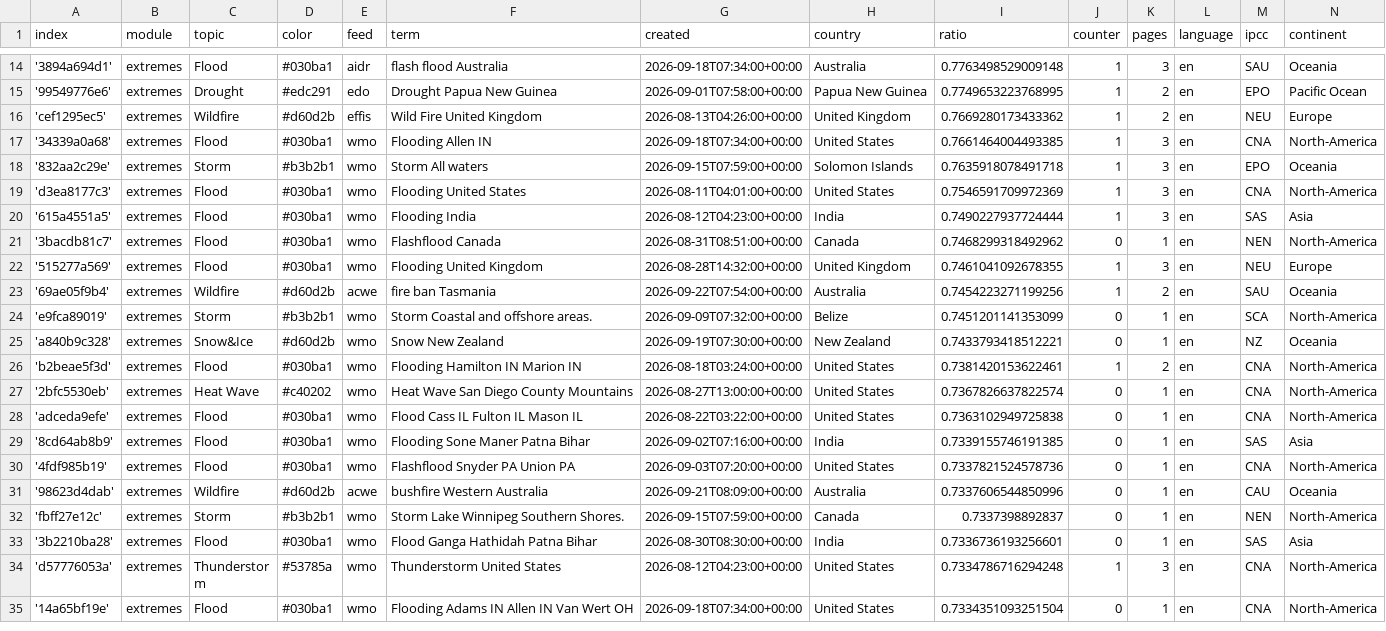
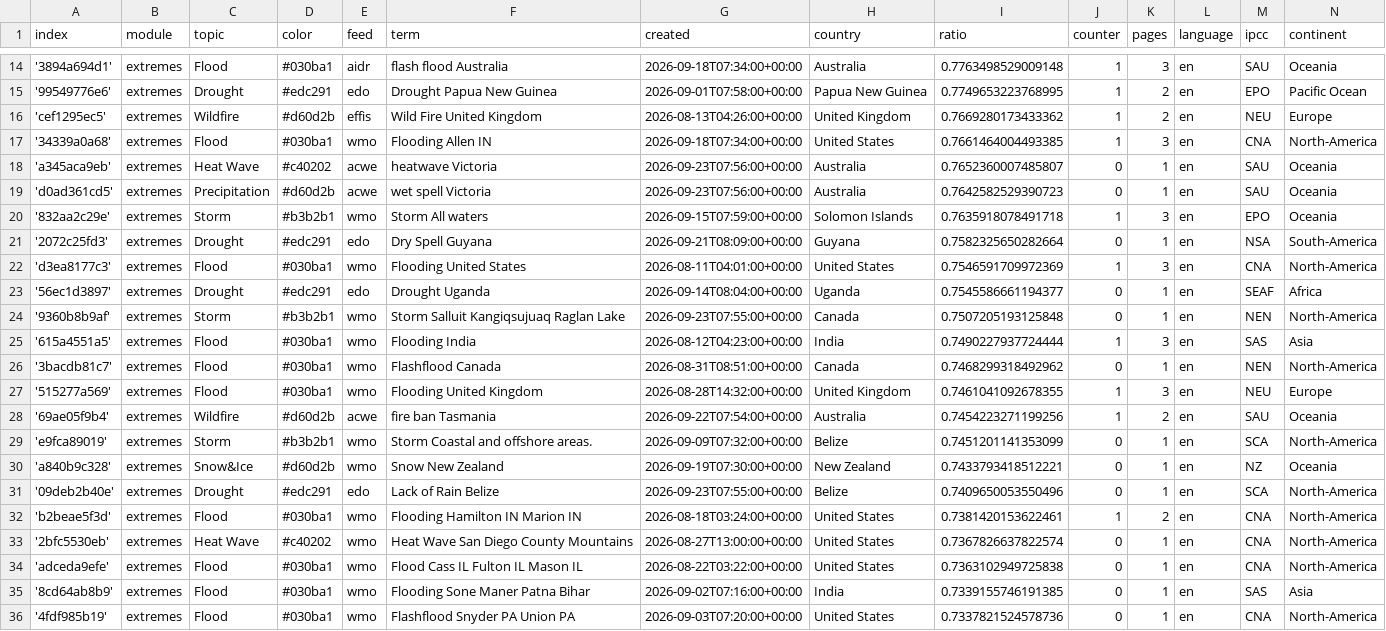
Before and after one commit to picawe-news/englishExtremes, a CSV file: terms.csv, drawn as a sheet; only a part is shown, gaps mark what is left out; the shorter side is filled out with more unchanged rows; the diff names each change by its address in the sheet, - before the commit and + after, or states it on an @@ line.

Commit message:
Commit from GitHub Actions (import:0.0)

```diff
--- a/terms.csv
+++ b/terms.csv
+row 18: 'a345aca9eb' | extremes | Heat Wave | #c40202 | acwe | heatwave Victoria | 2026-09-23T07:56:00+00:00 | Australia | 0.7652360007485807 | 0 | 1 | en | SAU | Oceania
+row 19: 'd0ad361cd5' | extremes | Precipitation | #d60d2b | acwe | wet spell Victoria | 2026-09-23T07:56:00+00:00 | Australia | 0.7642582529390723 | 0 | 1 | en | SAU | Oceania
+row 21: '2072c25fd3' | extremes | Drought | #edc291 | edo | Dry Spell Guyana | 2026-09-21T08:09:00+00:00 | Guyana | 0.7582325650282664 | 0 | 1 | en | NSA | South-America
+row 23: '56ec1d3897' | extremes | Drought | #edc291 | edo | Drought Uganda | 2026-09-14T08:04:00+00:00 | Uganda | 0.7545586661194377 | 0 | 1 | en | SEAF | Africa
+row 24: '9360b8b9af' | extremes | Storm | #b3b2b1 | wmo | Storm Salluit Kangiqsujuaq Raglan Lake | 2026-09-23T07:55:00+00:00 | Canada | 0.7507205193125848 | 0 | 1 | en | NEN | North-America
+row 31: '09deb2b40e' | extremes | Drought | #edc291 | edo | Lack of Rain Belize | 2026-09-23T07:55:00+00:00 | Belize | 0.7409650053550496 | 0 | 1 | en | SCA | North-America
```
